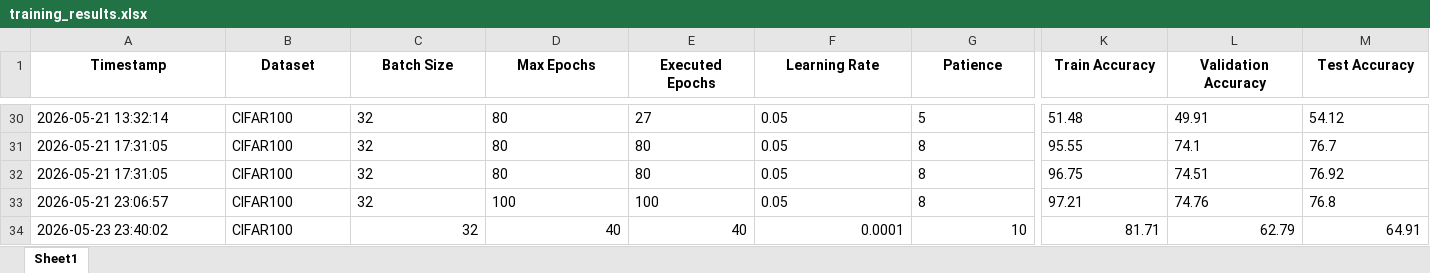
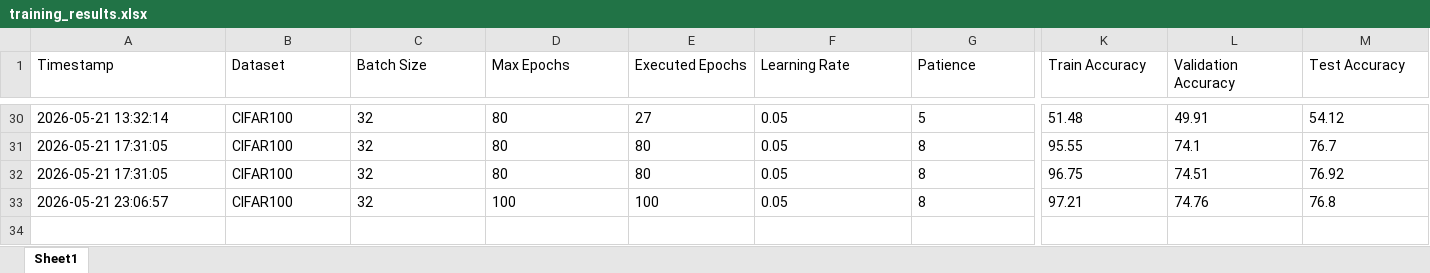
Before and after one commit to Junnoo29/Densenet, an Excel workbook: training_results.xlsx, sheet Sheet1, drawn as a sheet; only a part is shown, gaps mark what is left out; values as stored, in another font and other column widths than the file's, no borders; rows hold the shown columns only; the diff covers the shown part only; the diff names each change by its address in the sheet, - before the commit and + after, or states it on an @@ line.

Commit message:
mała poprawka

```diff
--- a/training_results.xlsx (sheet Sheet1)
+++ b/training_results.xlsx (sheet Sheet1)
@@ A1:M1 bold: on → off, alignment: center → left @@
-row 34: 2026-05-23 23:40:02 | CIFAR100 | 32 | 40 | 40 | 0.0001 | 10 | 81.71 | 62.79 | 64.91
```
Also changed, not shown: cell formats elsewhere in this sheet.
